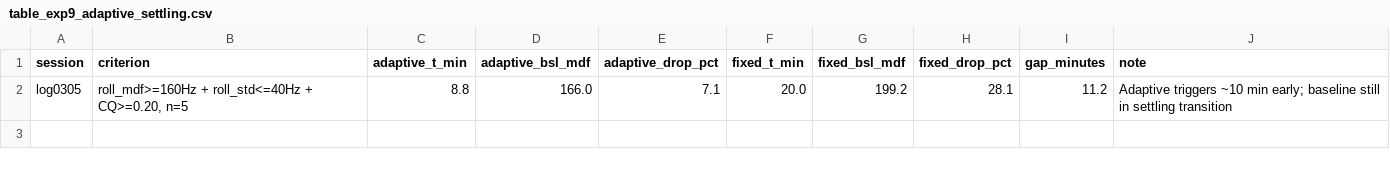
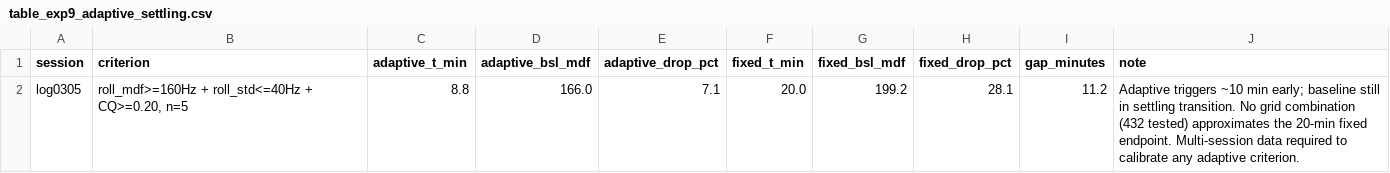
Before and after one commit to RyanWangTheCoder/emg_util, a CSV file: paper_figures/table_exp9_adaptive_settling.csv, drawn as a sheet.

```diff
--- a/paper_figures/table_exp9_adaptive_settling.csv
+++ b/paper_figures/table_exp9_adaptive_settling.csv
@@ -1,2 +1,2 @@
 session,criterion,adaptive_t_min,adaptive_bsl_mdf,adaptive_drop_pct,fixed_t_min,fixed_bsl_mdf,fixed_drop_pct,gap_minutes,note
-log0305,"roll_mdf>=160Hz + roll_std<=40Hz + CQ>=0.20, n=5",8.8,166.0,7.1,20.0,199.2,28.1,11.2,Adaptive triggers ~10 min early; baseline still in settling transition
+log0305,"roll_mdf>=160Hz + roll_std<=40Hz + CQ>=0.20, n=5",8.8,166.0,7.1,20.0,199.2,28.1,11.2,Adaptive triggers ~10 min early; baseline still in settling transition. No grid combination (432 tested) approximates the 20-min fixed endpoint. Multi-session data required to calibrate any adaptive criterion.
```
Also changed, not shown: 6 other files.
